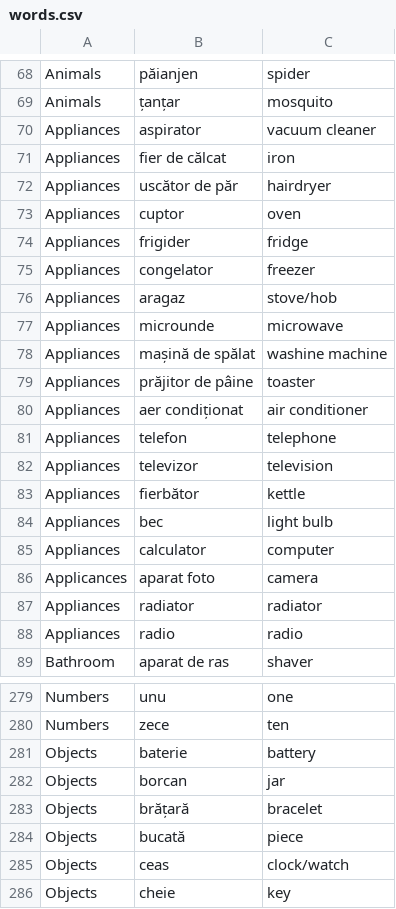
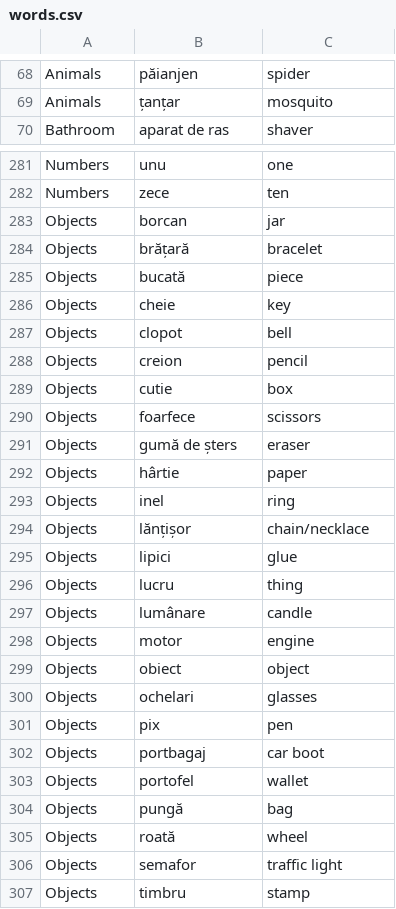
Before and after one commit to jamesinsheffield/1000Words, a CSV file: words.csv, drawn as a sheet; only a part is shown, gaps mark what is left out; the shorter side is filled out with more unchanged rows; removed rows and columns are numbered as before the commit, all else as after; the diff covers the shown part only; the diff names each change by its address in the sheet, - before the commit and + after, or states it on an @@ line.

```diff
--- a/words.csv
+++ b/words.csv
-row 70: Appliances | aspirator | vacuum cleaner
-row 71: Appliances | fier de călcat | iron
-row 72: Appliances | uscător de păr | hairdryer
-row 73: Appliances | cuptor | oven
-row 74: Appliances | frigider | fridge
-row 75: Appliances | congelator | freezer
-row 76: Appliances | aragaz | stove/hob
-row 77: Appliances | microunde | microwave
-row 78: Appliances | mașină de spălat | washine machine
-row 79: Appliances | prăjitor de pâine | toaster
-row 80: Appliances | aer condiționat | air conditioner
-row 81: Appliances | telefon | telephone
-row 82: Appliances | televizor | television
-row 83: Appliances | fierbător | kettle
-row 84: Appliances | bec | light bulb
-row 85: Appliances | calculator | computer
-row 86: Applicances | aparat foto | camera
-row 87: Appliances | radiator | radiator
-row 88: Appliances | radio | radio
-row 281: Objects | baterie | battery
-row 285: Objects | ceas | clock/watch
```
Also changed, not shown: 21 added rows elsewhere in this file.
